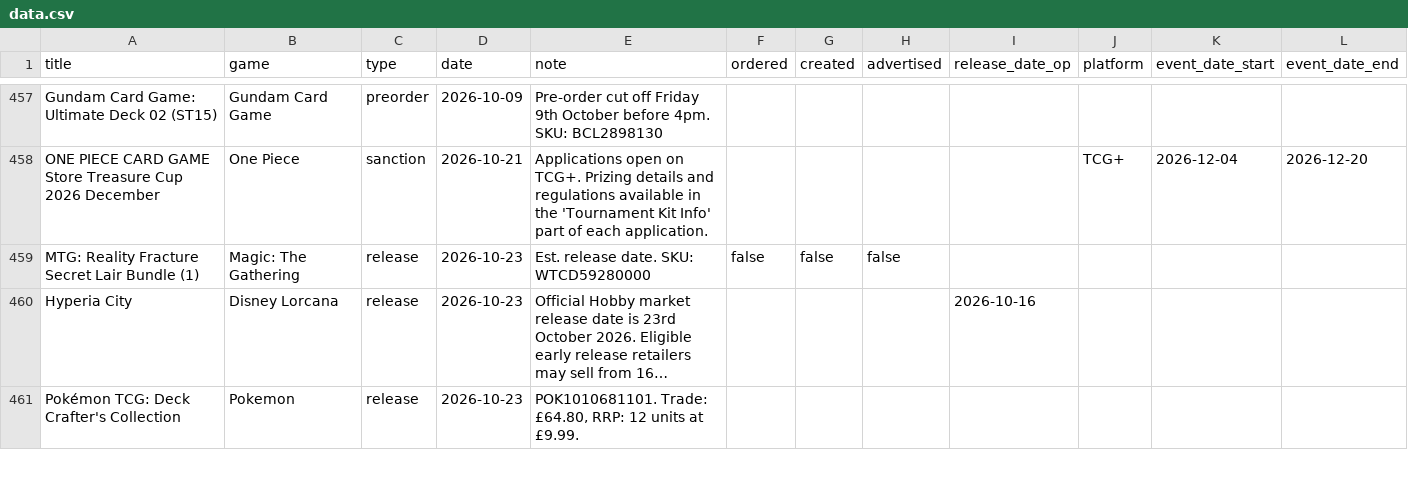
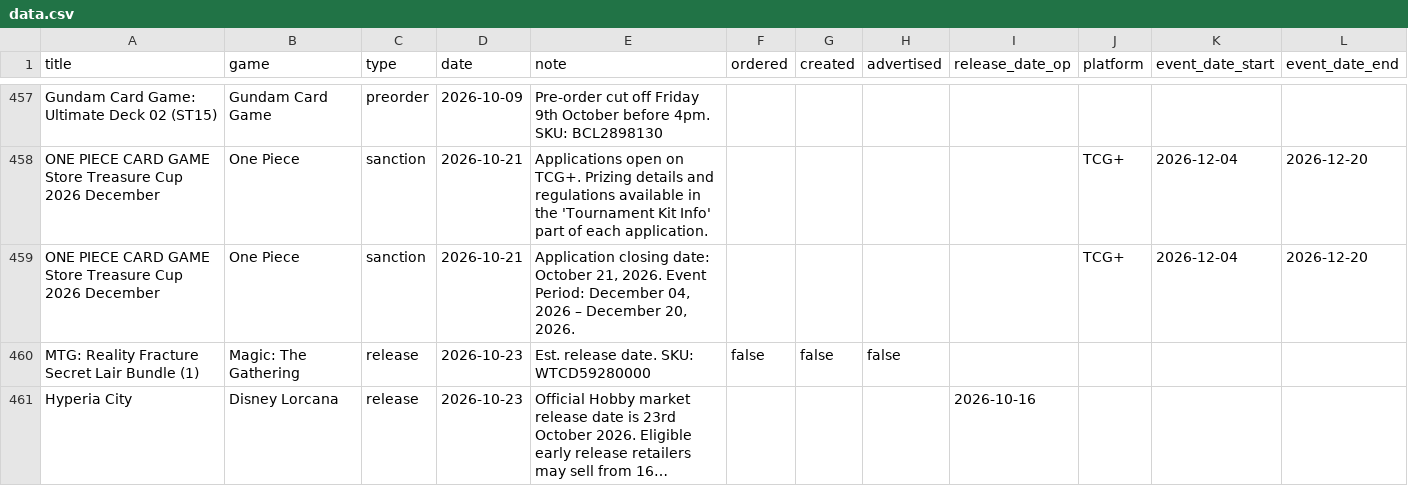
Before and after one commit to ludoquist-maker/tcg-tracker, a CSV file: data.csv, drawn as a sheet; only a part is shown, gaps mark what is left out; the shorter side is filled out with more unchanged rows; long unchanged cells end in …; the diff names each change by its address in the sheet, - before the commit and + after, or states it on an @@ line.

Commit message:
Auto-update: success_1_events_added

```diff
--- a/data.csv
+++ b/data.csv
+row 459: ONE PIECE CARD GAME Store Treasure Cup 2026 December | One Piece | sanction | 2026-10-21 | Application closing date: October 21, 2026. Event Period: December 04, 2026 – December 20, 2026. |  |  |  |  | TCG+ | 2026-12-04 | 2026-12-20
```
